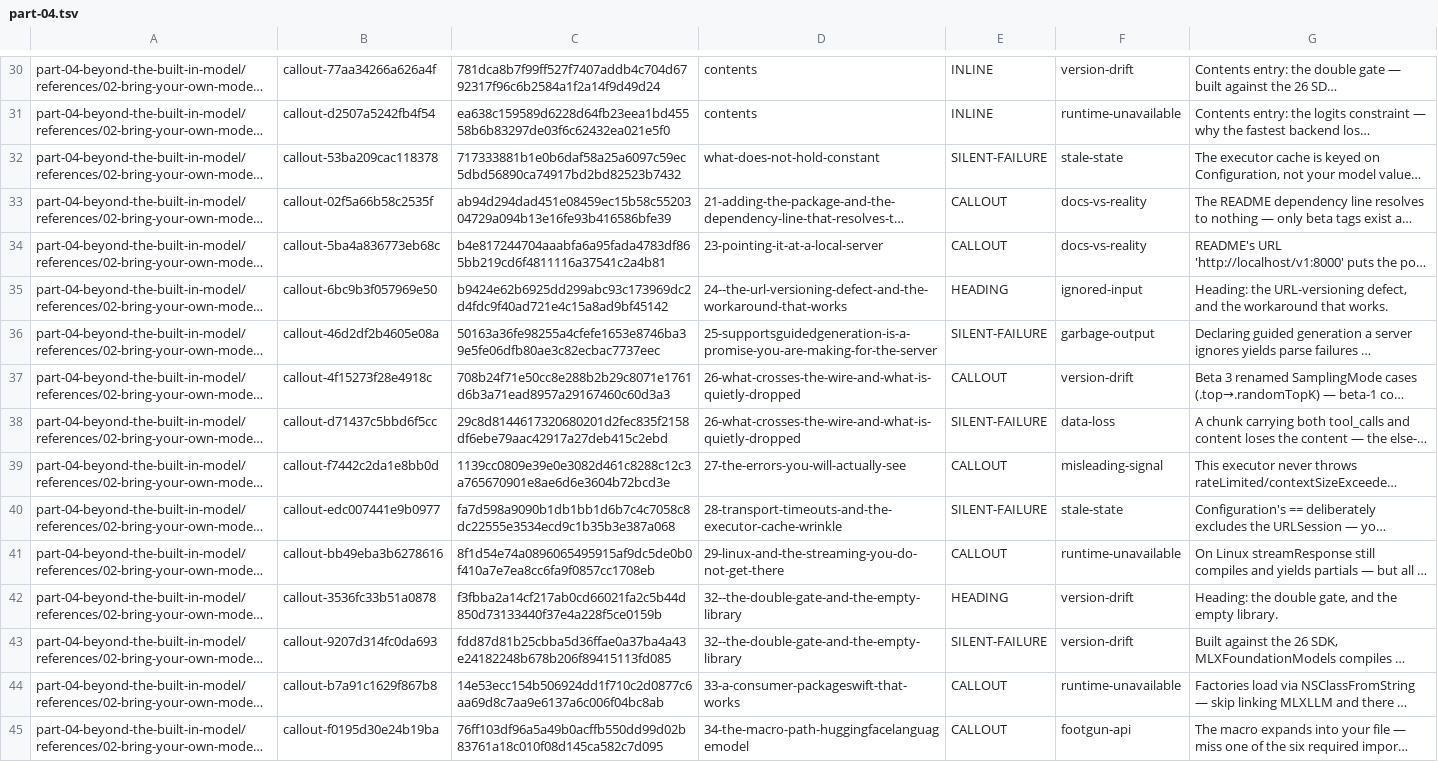
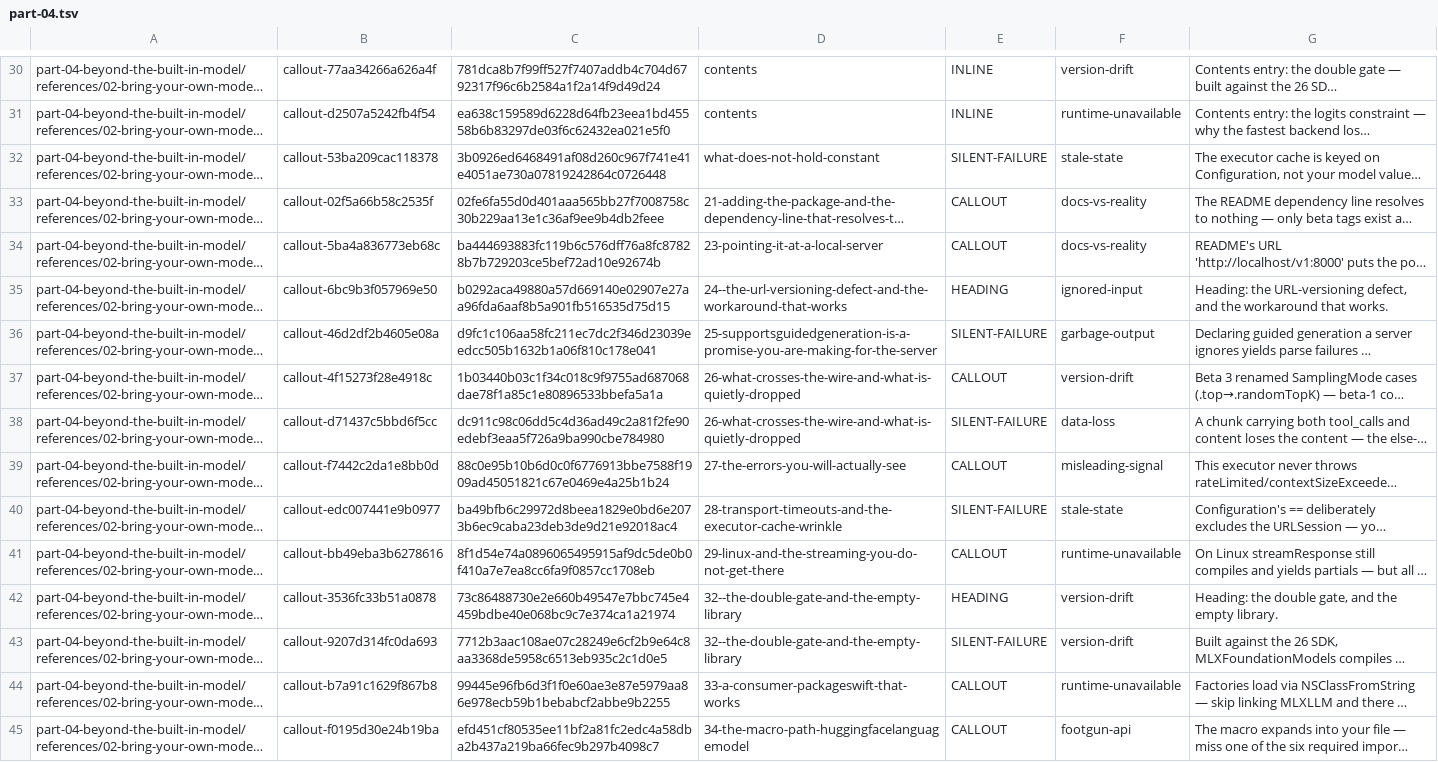
Before and after one commit to hbmartin/Foundation-Models-and-Core-AI-and-MLX-skills, a TSV file: notes/synthesis/callout-classifications/part-04.tsv, drawn as a sheet; only a part is shown, gaps mark what is left out; long unchanged cells end in …; the diff covers the shown part only; the diff names each change by its address in the sheet, - before the commit and + after, or states it on an @@ line.

```diff
--- a/notes/synthesis/callout-classifications/part-04.tsv
+++ b/notes/synthesis/callout-classifications/part-04.tsv
-C32: 717333881b1e0b6daf58a25a6097c59ec5dbd56890ca74917bd2bd82523b7432
+C32: 3b0926ed6468491af08d260c967f741e41e4051ae730a07819242864c0726448
-C33: ab94d294dad451e08459ec15b58c5520304729a094b13e16fe93b416586bfe39
+C33: 02fe6fa55d0d401aaa565bb27f7008758c30b229aa13e1c36af9ee9b4db2feee
-C34: b4e817244704aaabfa6a95fada4783df865bb219cd6f4811116a37541c2a4b81
+C34: ba444693883fc119b6c576dff76a8fc87828b7b729203ce5bef72ad10e92674b
-C35: b9424e62b6925dd299abc93c173969dc2d4fdc9f40ad721e4c15a8ad9bf45142
+C35: b0292aca49880a57d669140e02907e27aa96fda6aaf8b5a901fb516535d75d15
-C36: 50163a36fe98255a4cfefe1653e8746ba39e5fe06dfb80ae3c82ecbac7737eec
+C36: d9fc1c106aa58fc211ec7dc2f346d23039eedcc505b1632b1a06f810c178e041
-C37: 708b24f71e50cc8e288b2b29c8071e1761d6b3a71ead8957a29167460c60d3a3
+C37: 1b03440b03c1f34c018c9f9755ad687068dae78f1a85c1e80896533bbefa5a1a
-C38: 29c8d8144617320680201d2fec835f2158df6ebe79aac42917a27deb415c2ebd
+C38: dc911c98c06dd5c4d36ad49c2a81f2fe90edebf3eaa5f726a9ba990cbe784980
-C39: 1139cc0809e39e0e3082d461c8288c12c3a765670901e8ae6d6e3604b72bcd3e
+C39: 88c0e95b10b6d0c0f6776913bbe7588f1909ad45051821c67e0469e4a25b1b24
-C40: fa7d598a9090b1db1bb1d6b7c4c7058c8dc22555e3534ecd9c1b35b3e387a068
+C40: ba49bfb6c29972d8beea1829e0bd6e2073b6ec9caba23deb3de9d21e92018ac4
-C42: f3fbba2a14cf217ab0cd66021fa2c5b44d850d73133440f37e4a228f5ce0159b
+C42: 73c86488730e2e660b49547e7bbc745e4459bdbe40e068bc9c7e374ca1a21974
-C43: fdd87d81b25cbba5d36ffae0a37ba4a43e24182248b678b206f89415113fd085
+C43: 7712b3aac108ae07c28249e6cf2b9e64c8aa3368de5958c6513eb935c2c1d0e5
-C44: 14e53ecc154b506924dd1f710c2d0877c6aa69d8c7aa9e6137a6c006f04bc8ab
+C44: 99445e96fb6d3f1f0e60ae3e87e5979aa86e978ecb59b1bebabcf2abbe9b2255
-C45: 76ff103df96a5a49b0acffb550dd99d02b83761a18c010f08d145ca582c7d095
+C45: efd451cf80535ee11bf2a81fc2edc4a58dba2b437a219ba66fec9b297b4098c7
```
Also changed, not shown: 60 edited cells elsewhere in this file, notes/snippet-verification/results.tsv, notes/synthesis/callout-classifications/part-01.tsv, 37 other files.
